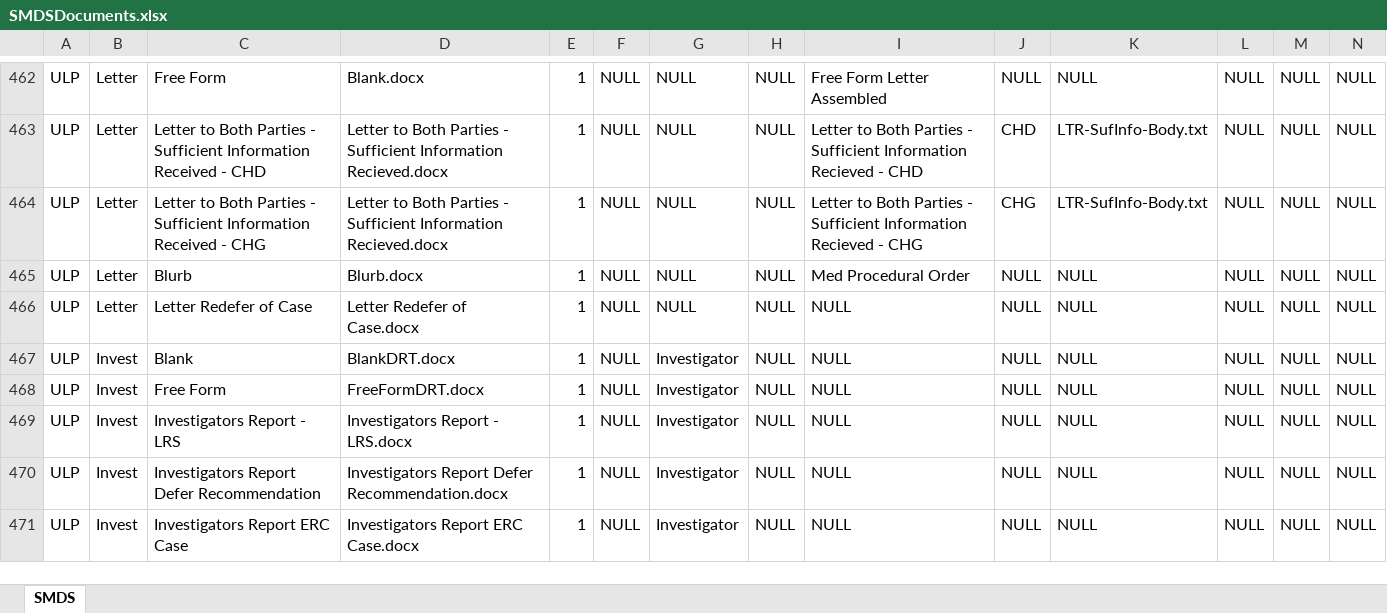
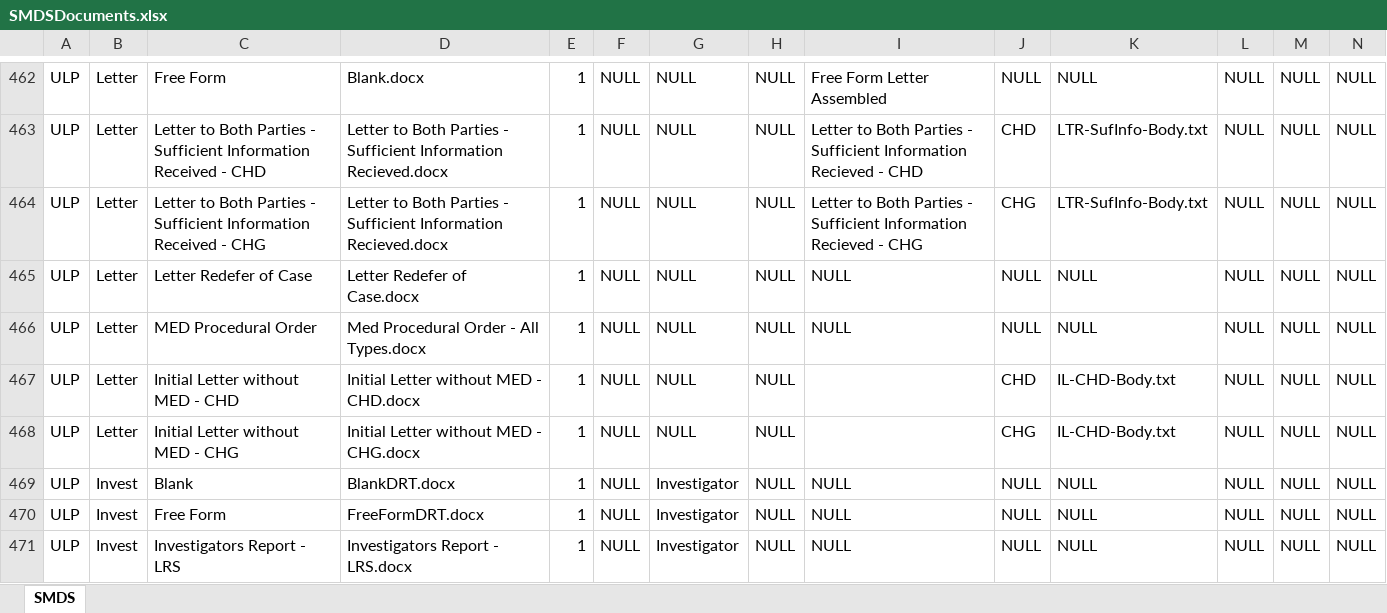
Before and after one commit to CurrentlyNotSet/SERBMSSQLMigrationTool, an Excel workbook: SMDSDocuments.xlsx, sheet SMDS, drawn as a sheet; only a part is shown, gaps mark what is left out; the shorter side is filled out with more unchanged rows; values as stored, in another font and other column widths than the file's, no borders; removed rows and columns are numbered as before the commit, all else as after; rows hold the shown columns only; the diff names each change by its address in the sheet, - before the commit and + after, or states it on an @@ line.

Commit message:
updated SMDSDocument list for import

```diff
--- a/SMDSDocuments.xlsx (sheet SMDS)
+++ b/SMDSDocuments.xlsx (sheet SMDS)
-row 465: ULP | Letter | Blurb | Blurb.docx | 1 | NULL | NULL | NULL | Med Procedural Order | NULL | NULL | NULL | NULL | NULL
+row 466: ULP | Letter | MED Procedural Order | Med Procedural Order - All Types.docx | 1 | NULL | NULL | NULL | NULL | NULL | NULL | NULL | NULL | NULL
+row 467: ULP | Letter | Initial Letter without MED - CHD | Initial Letter without MED - CHD.docx | 1 | NULL | NULL | NULL |  | CHD | IL-CHD-Body.txt | NULL | NULL | NULL
+row 468: ULP | Letter | Initial Letter without MED - CHG | Initial Letter without MED - CHG.docx | 1 | NULL | NULL | NULL |  | CHG | IL-CHD-Body.txt | NULL | NULL | NULL
```
